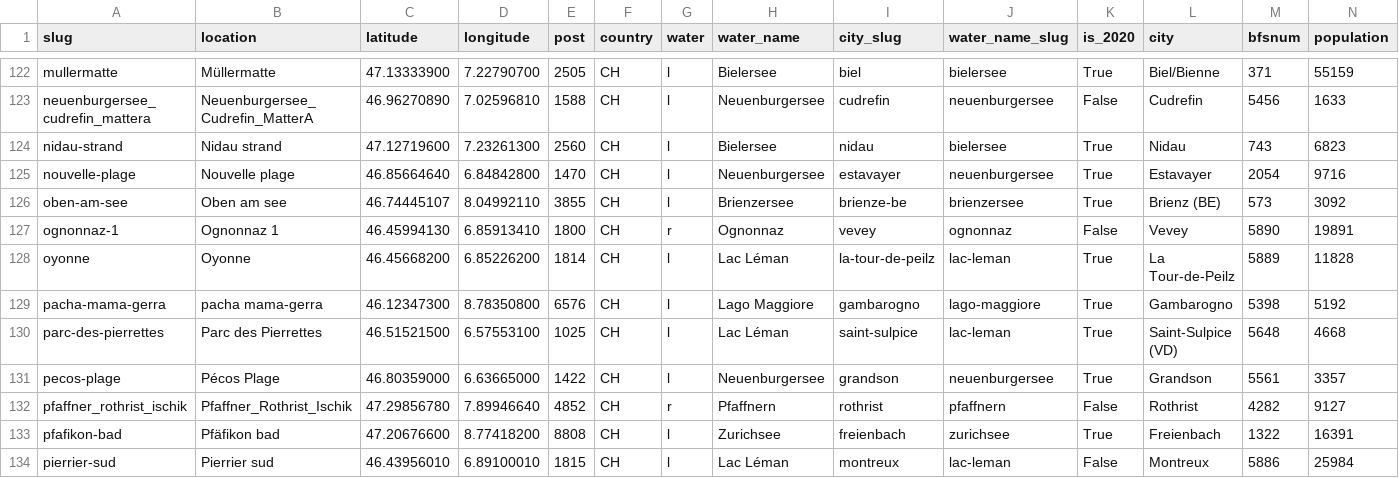
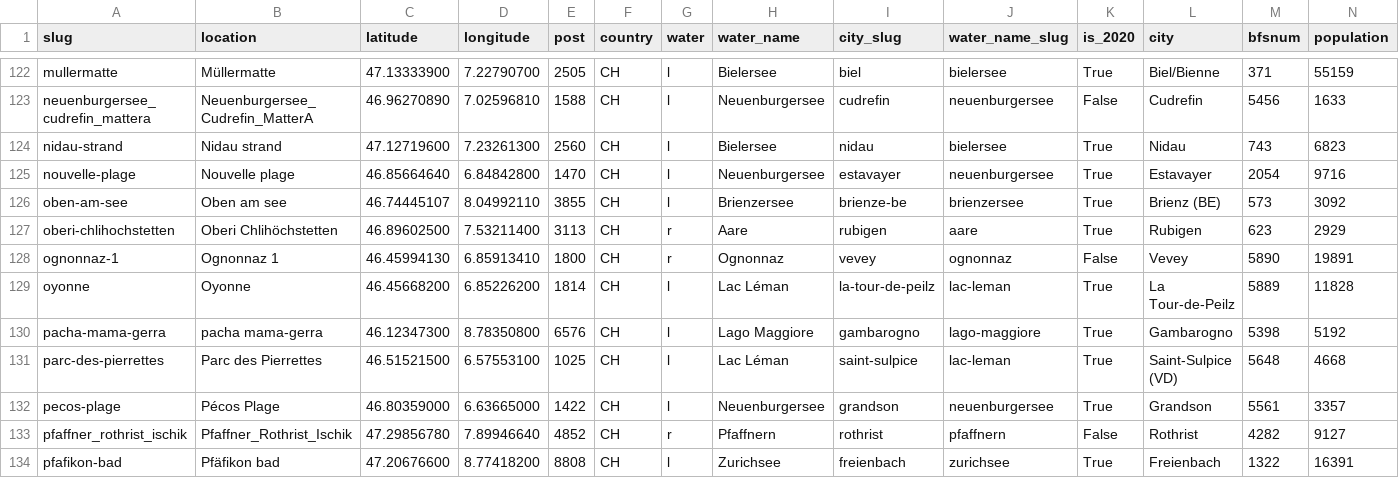
Before and after one commit to hammerdirt-analyst/iqals, a CSV file: resources/most_recent/beaches_pop_bfs.csv, drawn as a sheet; only a part is shown, gaps mark what is left out; the shorter side is filled out with more unchanged rows; the diff names each change by its address in the sheet, - before the commit and + after, or states it on an @@ line.

```diff
--- a/resources/most_recent/beaches_pop_bfs.csv
+++ b/resources/most_recent/beaches_pop_bfs.csv
+row 127: oberi-chlihochstetten | Oberi Chlihöchstetten | 46.89602500 | 7.53211400 | 3113 | CH | r | Aare | rubigen | aare | True | Rubigen | 623 | 2929
```
Also changed, not shown: resources/most_recent/dims_data.csv, 15 other files.
